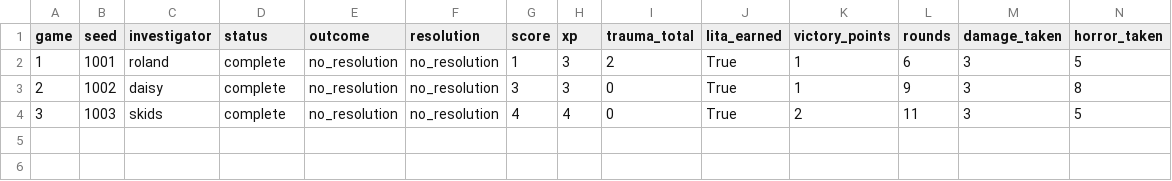
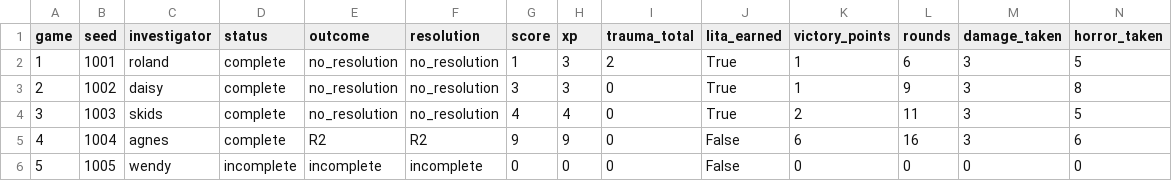
Before and after one commit to alonsofernandezz/ahlcg-evals, a CSV file: bench/gpt55-bughunt/results.csv, drawn as a sheet; only a part is shown; rows hold the shown columns only; the diff names each change by its address in the sheet, - before the commit and + after, or states it on an @@ line.

Commit message:
gpt55-bughunt games 1-4 + viewer exports (game 5 pending codex credits)
GPT-5.5: roland 1, daisy 3, skids 4, agnes 9 (R2 WIN — first Return victory,
Ghoul Priest slain, zero trauma). Two finds: weapon-boost log defect,
Frozen in Fear stacking. Wendy game blocked by codex credit exhaustion;
bench resumes with the same command after refill.

```diff
--- a/bench/gpt55-bughunt/results.csv
+++ b/bench/gpt55-bughunt/results.csv
+row 5: 4 | 1004 | agnes | complete | R2 | R2 | 9 | 9 | 0 | False | 6 | 16 | 3 | 6
+row 6: 5 | 1005 | wendy | incomplete | incomplete | incomplete | 0 | 0 | 0 | False | 0 | 0 | 0 | 0
```
Also changed, not shown: 21 other files.
